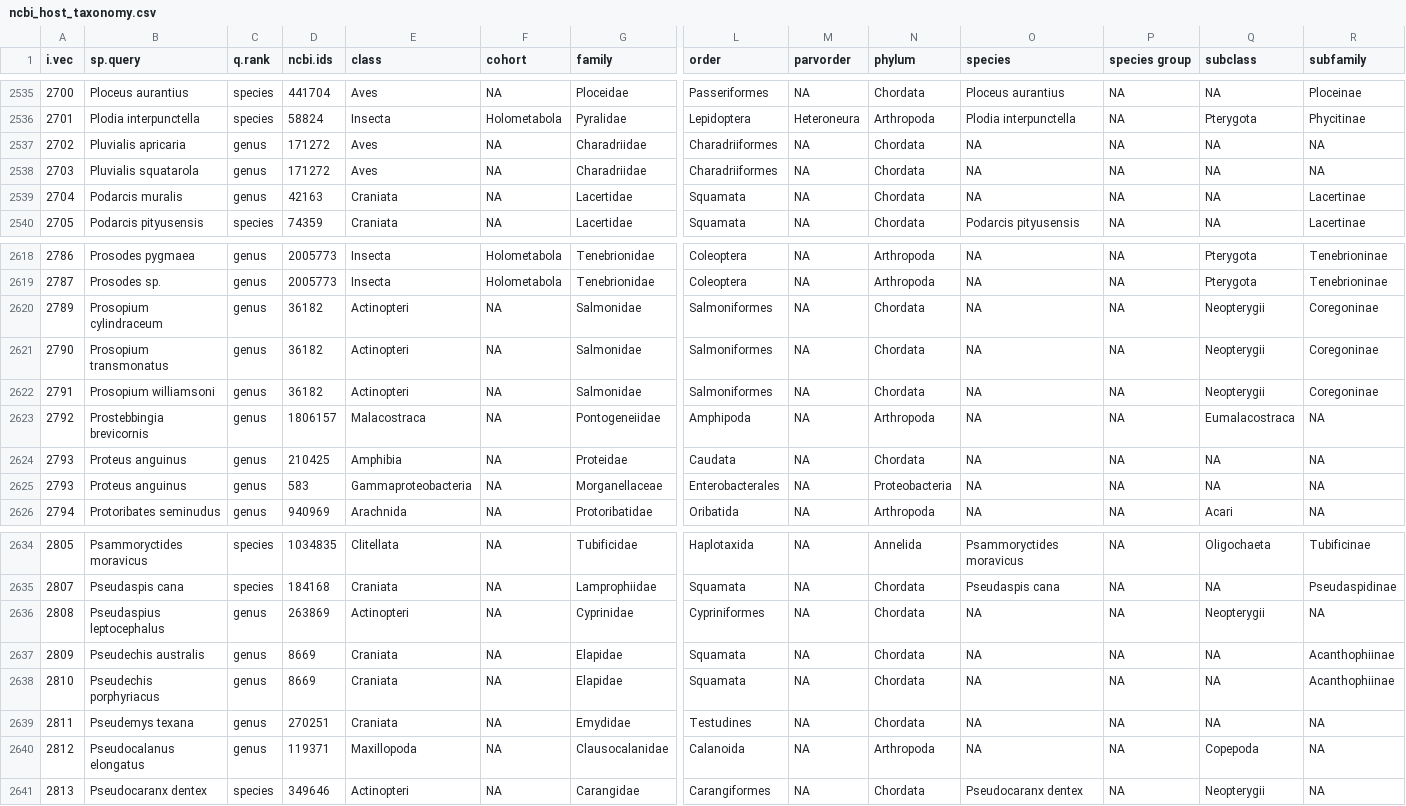
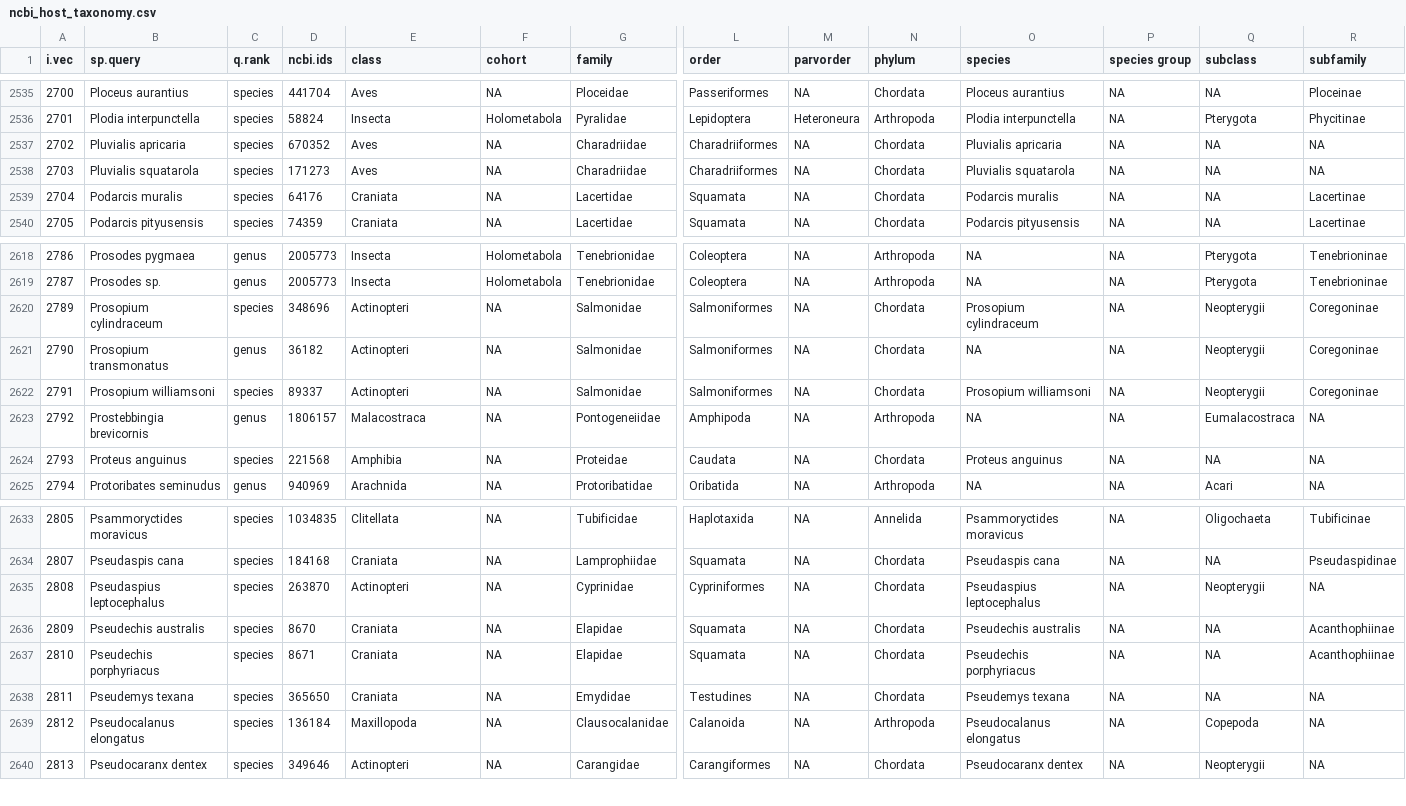
Before and after one commit to dbenesh82/host_specificity_lcl_analyses, a CSV file: data/ncbi_host_taxonomy.csv, drawn as a sheet; only a part is shown, gaps mark what is left out; removed rows and columns are numbered as before the commit, all else as after; rows hold the shown columns only; the diff covers the shown part only; the diff names each change by its address in the sheet, - before the commit and + after, or states it on an @@ line.

Commit message:
Knit the md document for the get_clean_taxonomy script

```diff
--- a/data/ncbi_host_taxonomy.csv
+++ b/data/ncbi_host_taxonomy.csv
-C2537:C2539 (q.rank): genus
+C2537:C2539 (q.rank): species
-D2537 (ncbi.ids): 171272
+D2537 (ncbi.ids): 670352
-O2537 (species): NA
+O2537 (species): Pluvialis apricaria
-D2538 (ncbi.ids): 171272
+D2538 (ncbi.ids): 171273
-O2538 (species): NA
+O2538 (species): Pluvialis squatarola
-D2539 (ncbi.ids): 42163
+D2539 (ncbi.ids): 64176
-O2539 (species): NA
+O2539 (species): Podarcis muralis
-C2620 (q.rank): genus
+C2620 (q.rank): species
-D2620 (ncbi.ids): 36182
+D2620 (ncbi.ids): 348696
-O2620 (species): NA
+O2620 (species): Prosopium cylindraceum
-C2622 (q.rank): genus
+C2622 (q.rank): species
-D2622 (ncbi.ids): 36182
+D2622 (ncbi.ids): 89337
-O2622 (species): NA
+O2622 (species): Prosopium williamsoni
-C2624 (q.rank): genus
+C2624 (q.rank): species
-D2624 (ncbi.ids): 210425
+D2624 (ncbi.ids): 221568
-O2624 (species): NA
+O2624 (species): Proteus anguinus
-row 2625: 2793 | Proteus anguinus | genus | 583 | Gammaproteobacteria | NA | Morganellaceae | Enterobacterales | NA | Proteobacteria | NA | NA | NA | NA
-C2635:C2639 (q.rank): genus
+C2635:C2639 (q.rank): species
-D2635 (ncbi.ids): 263869
+D2635 (ncbi.ids): 263870
-O2635 (species): NA
+O2635 (species): Pseudaspius leptocephalus
-D2636 (ncbi.ids): 8669
+D2636 (ncbi.ids): 8670
-O2636 (species): NA
+O2636 (species): Pseudechis australis
-D2637 (ncbi.ids): 8669
+D2637 (ncbi.ids): 8671
-O2637 (species): NA
+O2637 (species): Pseudechis porphyriacus
-D2638 (ncbi.ids): 270251
+D2638 (ncbi.ids): 365650
-O2638 (species): NA
+O2638 (species): Pseudemys texana
-D2639 (ncbi.ids): 119371
+D2639 (ncbi.ids): 136184
-O2639 (species): NA
+O2639 (species): Pseudocalanus elongatus
```
Also changed, not shown: 33 edited cells elsewhere in this file, 3 other files.
